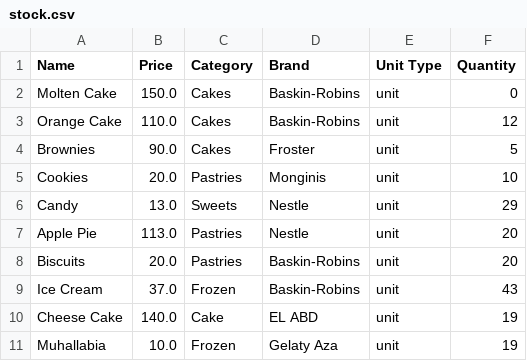
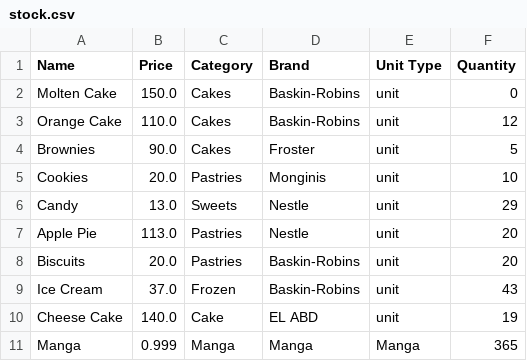
Before and after one commit to HossamAhmedFouad/Toffee, a CSV file: src/Products/stock.csv, drawn as a sheet.

```diff
--- a/src/Products/stock.csv
+++ b/src/Products/stock.csv
@@ -10,2 +10,2 @@ Ice Cream,37.0,Frozen,Baskin-Robins,unit,43
 Cheese Cake,140.0,Cake,EL ABD, unit,19
-Muhallabia,10.0,Frozen,Gelaty Aza,unit,19
+Manga,0.999,Manga,Manga,Manga,365
```
Also changed, not shown: 4 other files.
